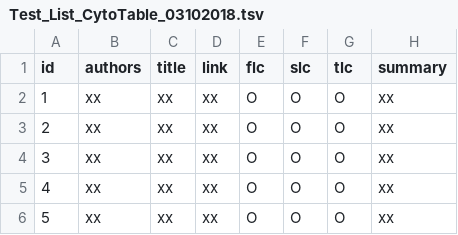
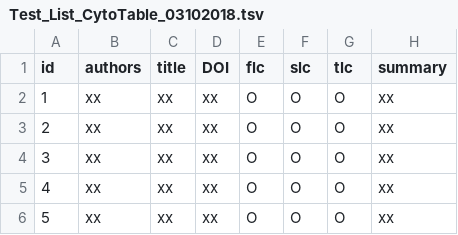
Before and after one commit to anindgupta/Cyto_review_paper.github.io, a TSV file: Test_List_CytoTable_03102018.tsv, drawn as a sheet; only a part is shown.

Commit message:
Update Test_List_CytoTable_03102018.tsv

```diff
--- a/Test_List_CytoTable_03102018.tsv
+++ b/Test_List_CytoTable_03102018.tsv
@@ -1,2 +1,2 @@
-id	authors	title	link	flc	slc	tlc	summary
+id	authors	title	DOI	flc	slc	tlc	summary
 1	xx	xx	xx	O	O	O	xx
```
